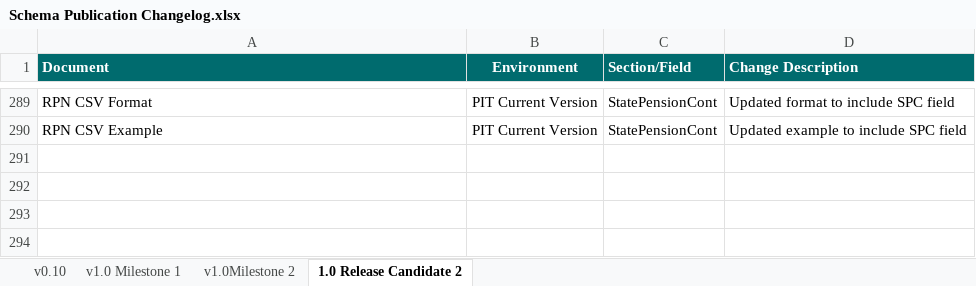
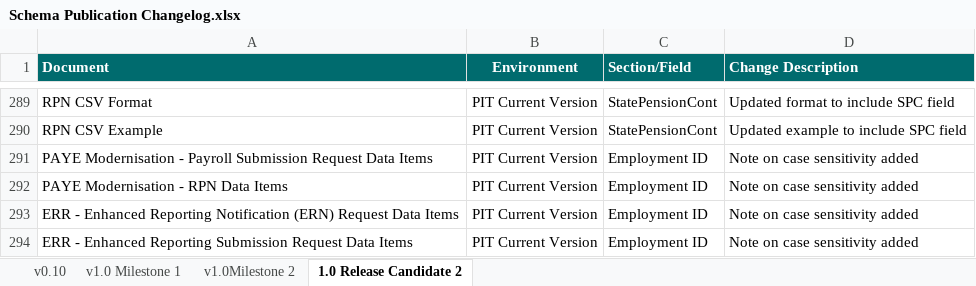
Before and after one commit to revenue-ie/paye-employers-documentation, an Excel workbook: PIT3/Schema Publication Changelog.xlsx, sheet 1.0 Release Candidate 2, drawn as a sheet; only a part is shown, gaps mark what is left out; values as stored, in another font and other column widths than the file's, no borders; the diff names each change by its address in the sheet, - before the commit and + after, or states it on an @@ line.

Commit message:
data item documentation updates pkalse

```diff
--- a/PIT3/Schema Publication Changelog.xlsx (sheet 1.0 Release Candidate 2)
+++ b/PIT3/Schema Publication Changelog.xlsx (sheet 1.0 Release Candidate 2)
+row 291: PAYE Modernisation - Payroll Submission Request Data Items | PIT Current Version | Employment ID | Note on case sensitivity added
+row 292: PAYE Modernisation - RPN Data Items | PIT Current Version | Employment ID | Note on case sensitivity added
+row 293: ERR - Enhanced Reporting Notification (ERN) Request Data Items | PIT Current Version | Employment ID | Note on case sensitivity added
+row 294: ERR - Enhanced Reporting Submission Request Data Items | PIT Current Version | Employment ID | Note on case sensitivity added
```
Also changed, not shown: PIT4/Schema Publication Changelog.xlsx, 9 other files.
